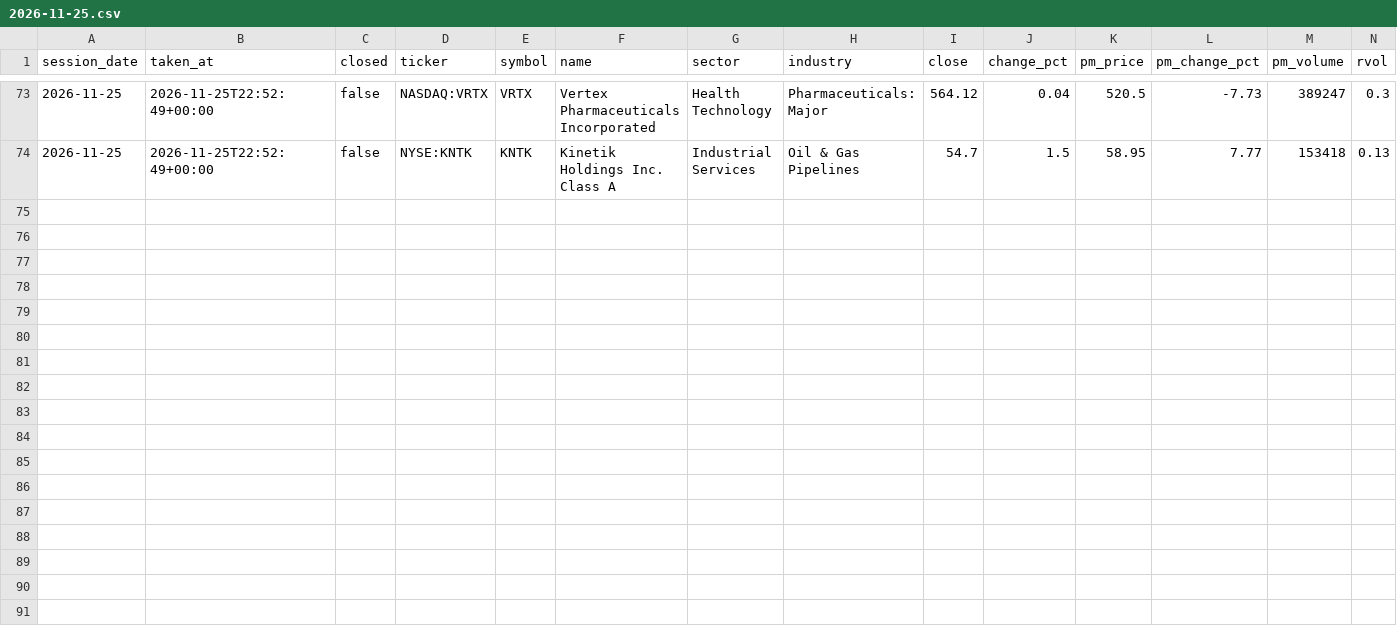
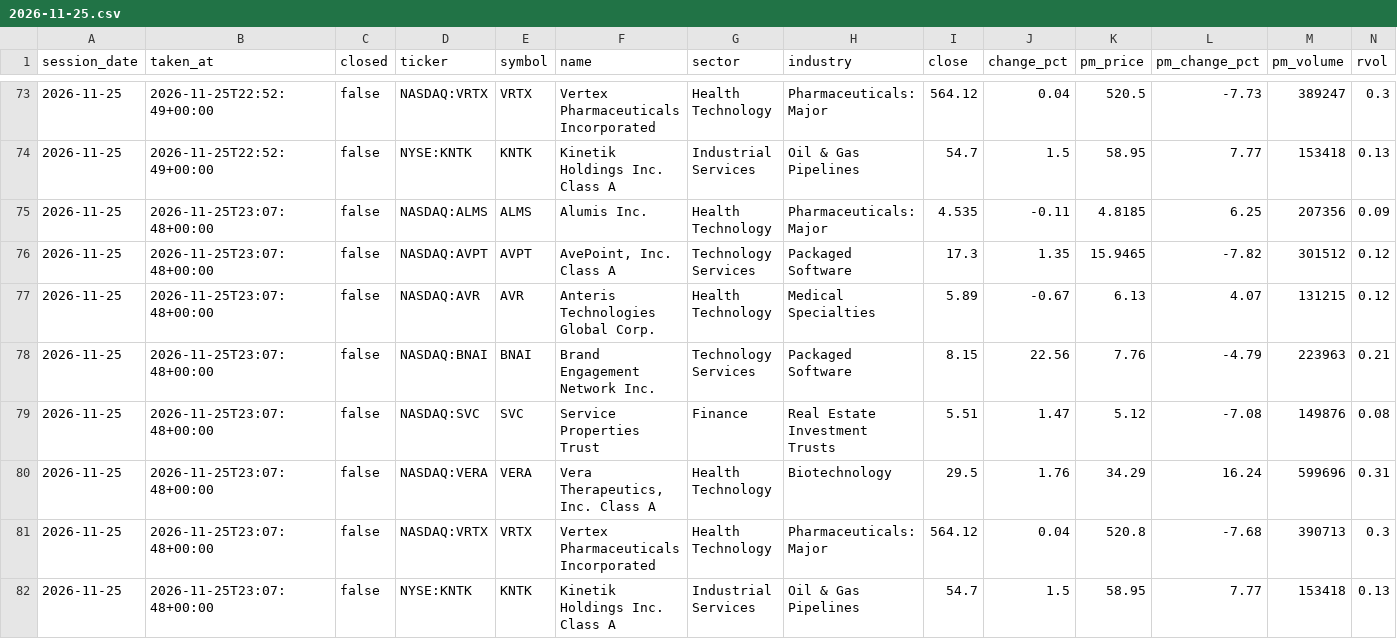
Before and after one commit to TheMrTBO/market-monitor, a CSV file: postmarket_scan/2026/2026-11-25.csv, drawn as a sheet; only a part is shown, gaps mark what is left out; rows hold the shown columns only; the diff names each change by its address in the sheet, - before the commit and + after, or states it on an @@ line.

```diff
--- a/postmarket_scan/2026/2026-11-25.csv
+++ b/postmarket_scan/2026/2026-11-25.csv
+row 75: 2026-11-25 | 2026-11-25T23:07:48+00:00 | false | NASDAQ:ALMS | ALMS | Alumis Inc. | Health Technology | Pharmaceuticals: Major | 4.535 | -0.11 | 4.8185 | 6.25 | 207356 | 0.09
+row 76: 2026-11-25 | 2026-11-25T23:07:48+00:00 | false | NASDAQ:AVPT | AVPT | AvePoint, Inc. Class A | Technology Services | Packaged Software | 17.3 | 1.35 | 15.9465 | -7.82 | 301512 | 0.12
+row 77: 2026-11-25 | 2026-11-25T23:07:48+00:00 | false | NASDAQ:AVR | AVR | Anteris Technologies Global Corp. | Health Technology | Medical Specialties | 5.89 | -0.67 | 6.13 | 4.07 | 131215 | 0.12
+row 78: 2026-11-25 | 2026-11-25T23:07:48+00:00 | false | NASDAQ:BNAI | BNAI | Brand Engagement Network Inc. | Technology Services | Packaged Software | 8.15 | 22.56 | 7.76 | -4.79 | 223963 | 0.21
+row 79: 2026-11-25 | 2026-11-25T23:07:48+00:00 | false | NASDAQ:SVC | SVC | Service Properties Trust | Finance | Real Estate Investment Trusts | 5.51 | 1.47 | 5.12 | -7.08 | 149876 | 0.08
+row 80: 2026-11-25 | 2026-11-25T23:07:48+00:00 | false | NASDAQ:VERA | VERA | Vera Therapeutics, Inc. Class A | Health Technology | Biotechnology | 29.5 | 1.76 | 34.29 | 16.24 | 599696 | 0.31
+row 81: 2026-11-25 | 2026-11-25T23:07:48+00:00 | false | NASDAQ:VRTX | VRTX | Vertex Pharmaceuticals Incorporated | Health Technology | Pharmaceuticals: Major | 564.12 | 0.04 | 520.8 | -7.68 | 390713 | 0.3
+row 82: 2026-11-25 | 2026-11-25T23:07:48+00:00 | false | NYSE:KNTK | KNTK | Kinetik Holdings Inc. Class A | Industrial Services | Oil & Gas Pipelines | 54.7 | 1.5 | 58.95 | 7.77 | 153418 | 0.13
```
Also changed, not shown: tv_breadth_daily/2026/2026-11.csv.
